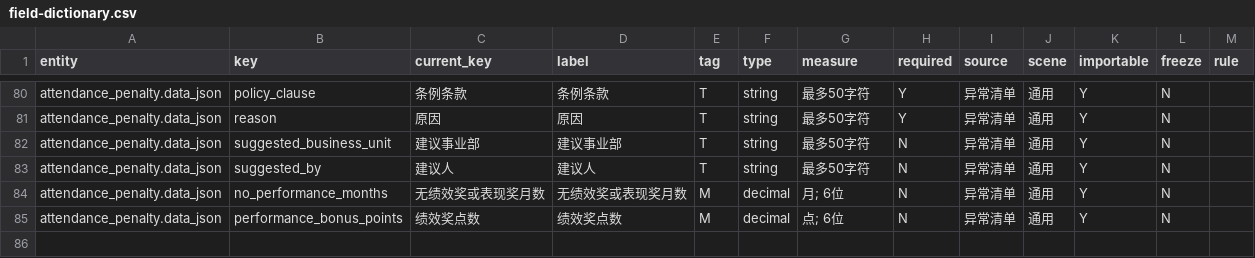
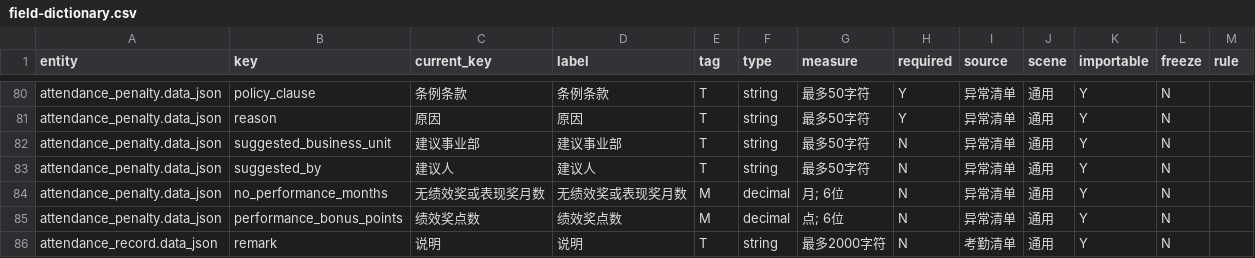
Before and after one commit to Keal-thas/hr-manager-sys, a CSV file: docs/field-dictionary.csv, drawn as a sheet; only a part is shown, gaps mark what is left out; the diff names each change by its address in the sheet, - before the commit and + after, or states it on an @@ line.

Commit message:
fix: close attendance, notice and message requirement gaps
- fix latest batch, notification targets and reminder rules
- add employee read state, penalties and year/month query
- tighten attendance and penalty import validation
- add offline signature upload and full penalty columns
- add message filters, template selection and template restore
- align initial password, profile validation and session handling
- add unique indexes and env-based prod database credentials

```diff
--- a/docs/field-dictionary.csv
+++ b/docs/field-dictionary.csv
+row 86: attendance_record.data_json | remark | 说明 | 说明 | T | string | 最多2000字符 | N | 考勤清单 | 通用 | Y | N
```
Also changed, not shown: 26 other files.
